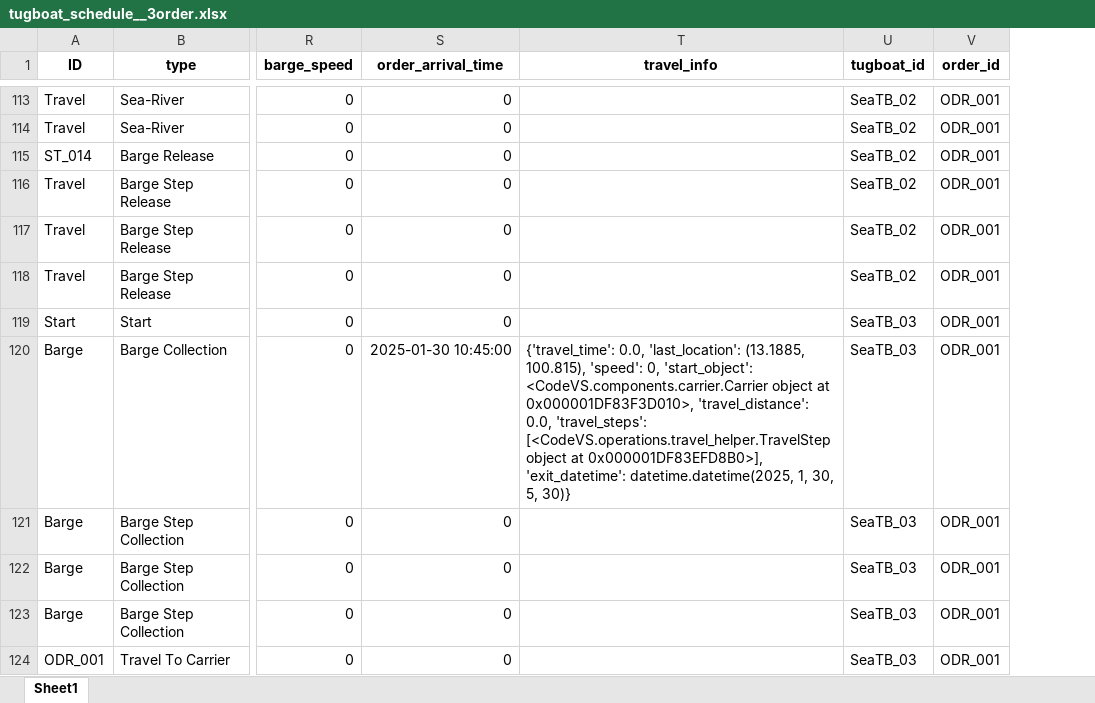
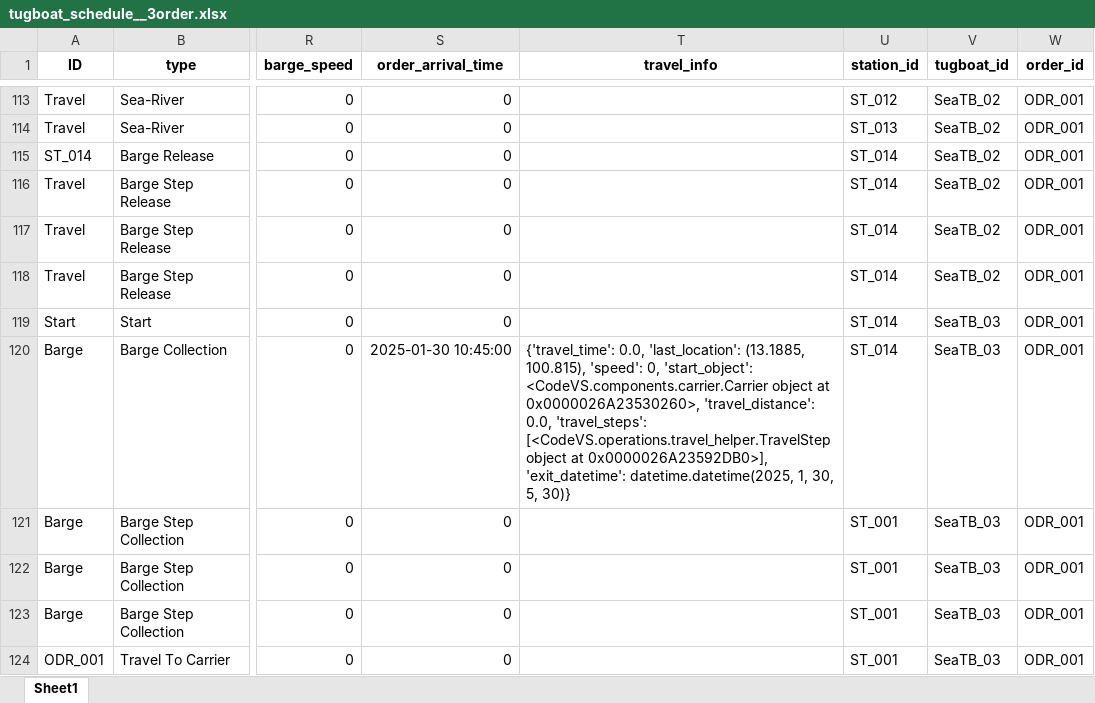
Before and after one commit to babankbro/Tugboat, an Excel workbook: CodeVS/data/output/tugboat_schedule__3order.xlsx, sheet Sheet1, drawn as a sheet; only a part is shown, gaps mark what is left out; values as stored, in another font and other column widths than the file's, no borders; the diff covers the shown part only; the diff names each change by its address in the sheet, - before the commit and + after, or states it on an @@ line.

```diff
--- a/CodeVS/data/output/tugboat_schedule__3order.xlsx (sheet Sheet1)
+++ b/CodeVS/data/output/tugboat_schedule__3order.xlsx (sheet Sheet1)
+column U (station_id), rows 113-124: ST_012 | ST_013 | ST_014 | ST_014 | ST_014 | ST_014 | ST_014 | ST_014 | ST_001 | ST_001 | ST_001 | ST_001
-T120 (travel_info): …object at 0x000001DF83F3D010>, 'travel_distance': 0.0, 'travel_steps': [<CodeVS.operations.travel_helper.TravelStep object at 0x000001DF83EFD8B0>], 'exit_datetime': datetime.datetime(2025,…
+T120 (travel_info): …object at 0x0000026A23530260>, 'travel_distance': 0.0, 'travel_steps': [<CodeVS.operations.travel_helper.TravelStep object at 0x0000026A23592DB0>], 'exit_datetime': datetime.datetime(2025,…
```
Also changed, not shown: 33 edited cells elsewhere in this sheet, CodeVS/data/output/tugboat_schedule_algorithm.xlsx, 51 other files.
